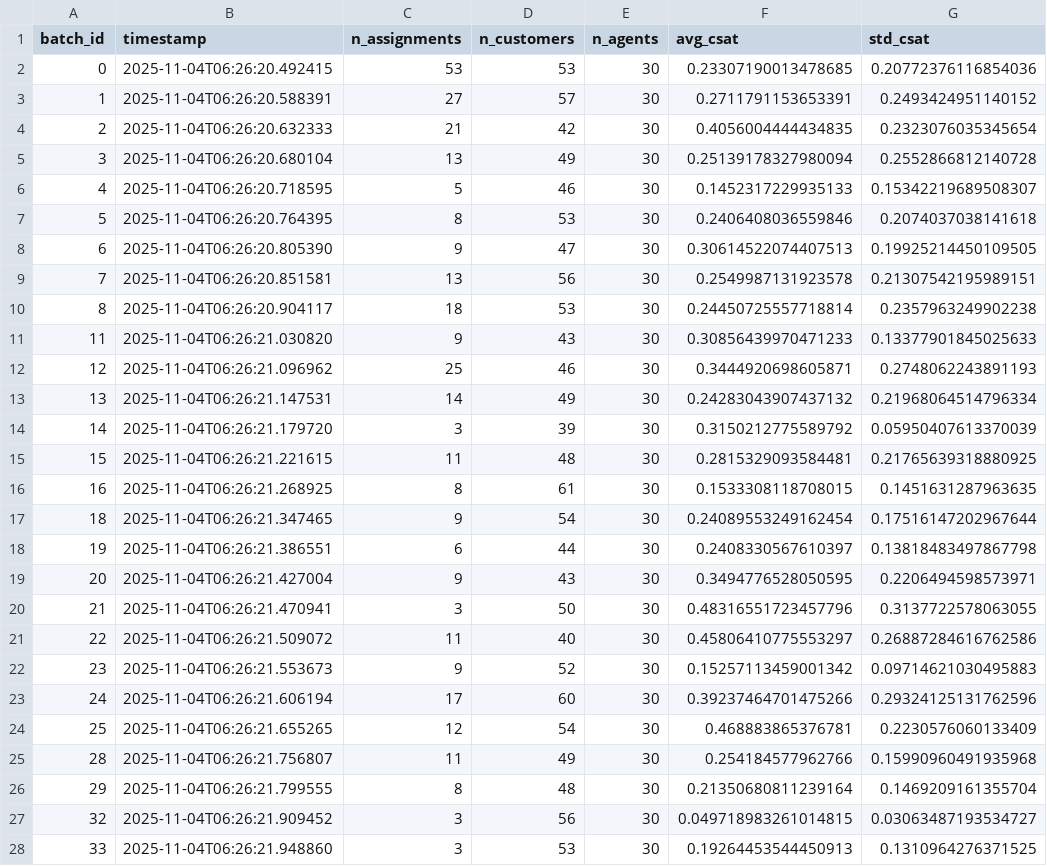
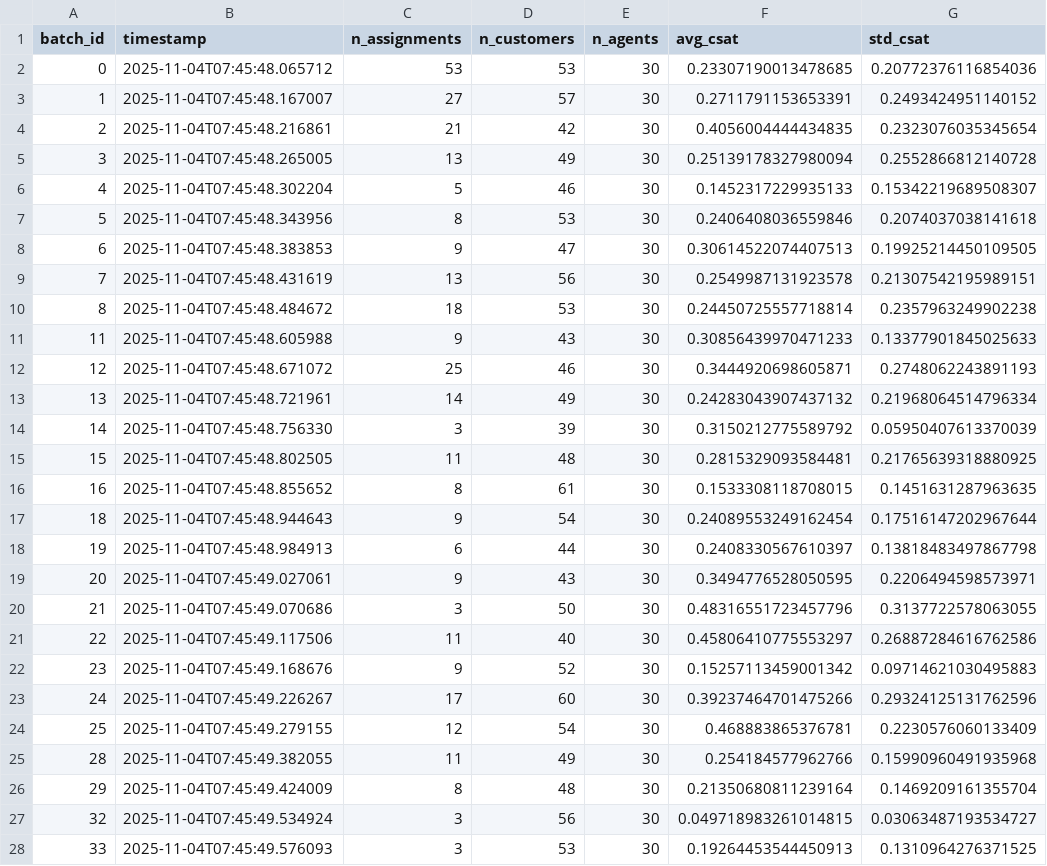
Before and after one commit to Swanjith/Hackathon-, a CSV file: data/logs/CUCB-OTA_metrics.csv, drawn as a sheet; only a part is shown; the diff covers the shown part only; the diff names each change by its address in the sheet, - before the commit and + after, or states it on an @@ line.

```diff
--- a/data/logs/CUCB-OTA_metrics.csv
+++ b/data/logs/CUCB-OTA_metrics.csv
-B2 (timestamp): 2025-11-04T06:26:20.492415
+B2 (timestamp): 2025-11-04T07:45:48.065712
-B3 (timestamp): 2025-11-04T06:26:20.588391
+B3 (timestamp): 2025-11-04T07:45:48.167007
-B4 (timestamp): 2025-11-04T06:26:20.632333
+B4 (timestamp): 2025-11-04T07:45:48.216861
-B5 (timestamp): 2025-11-04T06:26:20.680104
+B5 (timestamp): 2025-11-04T07:45:48.265005
-B6 (timestamp): 2025-11-04T06:26:20.718595
+B6 (timestamp): 2025-11-04T07:45:48.302204
-B7 (timestamp): 2025-11-04T06:26:20.764395
+B7 (timestamp): 2025-11-04T07:45:48.343956
-B8 (timestamp): 2025-11-04T06:26:20.805390
+B8 (timestamp): 2025-11-04T07:45:48.383853
-B9 (timestamp): 2025-11-04T06:26:20.851581
+B9 (timestamp): 2025-11-04T07:45:48.431619
-B10 (timestamp): 2025-11-04T06:26:20.904117
+B10 (timestamp): 2025-11-04T07:45:48.484672
-B11 (timestamp): 2025-11-04T06:26:21.030820
+B11 (timestamp): 2025-11-04T07:45:48.605988
-B12 (timestamp): 2025-11-04T06:26:21.096962
+B12 (timestamp): 2025-11-04T07:45:48.671072
-B13 (timestamp): 2025-11-04T06:26:21.147531
+B13 (timestamp): 2025-11-04T07:45:48.721961
-B14 (timestamp): 2025-11-04T06:26:21.179720
+B14 (timestamp): 2025-11-04T07:45:48.756330
-B15 (timestamp): 2025-11-04T06:26:21.221615
+B15 (timestamp): 2025-11-04T07:45:48.802505
-B16 (timestamp): 2025-11-04T06:26:21.268925
+B16 (timestamp): 2025-11-04T07:45:48.855652
-B17 (timestamp): 2025-11-04T06:26:21.347465
+B17 (timestamp): 2025-11-04T07:45:48.944643
-B18 (timestamp): 2025-11-04T06:26:21.386551
+B18 (timestamp): 2025-11-04T07:45:48.984913
-B19 (timestamp): 2025-11-04T06:26:21.427004
+B19 (timestamp): 2025-11-04T07:45:49.027061
-B20 (timestamp): 2025-11-04T06:26:21.470941
+B20 (timestamp): 2025-11-04T07:45:49.070686
-B21 (timestamp): 2025-11-04T06:26:21.509072
+B21 (timestamp): 2025-11-04T07:45:49.117506
-B22 (timestamp): 2025-11-04T06:26:21.553673
+B22 (timestamp): 2025-11-04T07:45:49.168676
-B23 (timestamp): 2025-11-04T06:26:21.606194
+B23 (timestamp): 2025-11-04T07:45:49.226267
-B24 (timestamp): 2025-11-04T06:26:21.655265
+B24 (timestamp): 2025-11-04T07:45:49.279155
-B25 (timestamp): 2025-11-04T06:26:21.756807
+B25 (timestamp): 2025-11-04T07:45:49.382055
-B26 (timestamp): 2025-11-04T06:26:21.799555
+B26 (timestamp): 2025-11-04T07:45:49.424009
-B27 (timestamp): 2025-11-04T06:26:21.909452
+B27 (timestamp): 2025-11-04T07:45:49.534924
-B28 (timestamp): 2025-11-04T06:26:21.948860
+B28 (timestamp): 2025-11-04T07:45:49.576093
```
Also changed, not shown: 93 edited cells elsewhere in this file, data/logs/FCFS_metrics.csv, data/logs/Skill-Greedy_metrics.csv, 8 other files.
